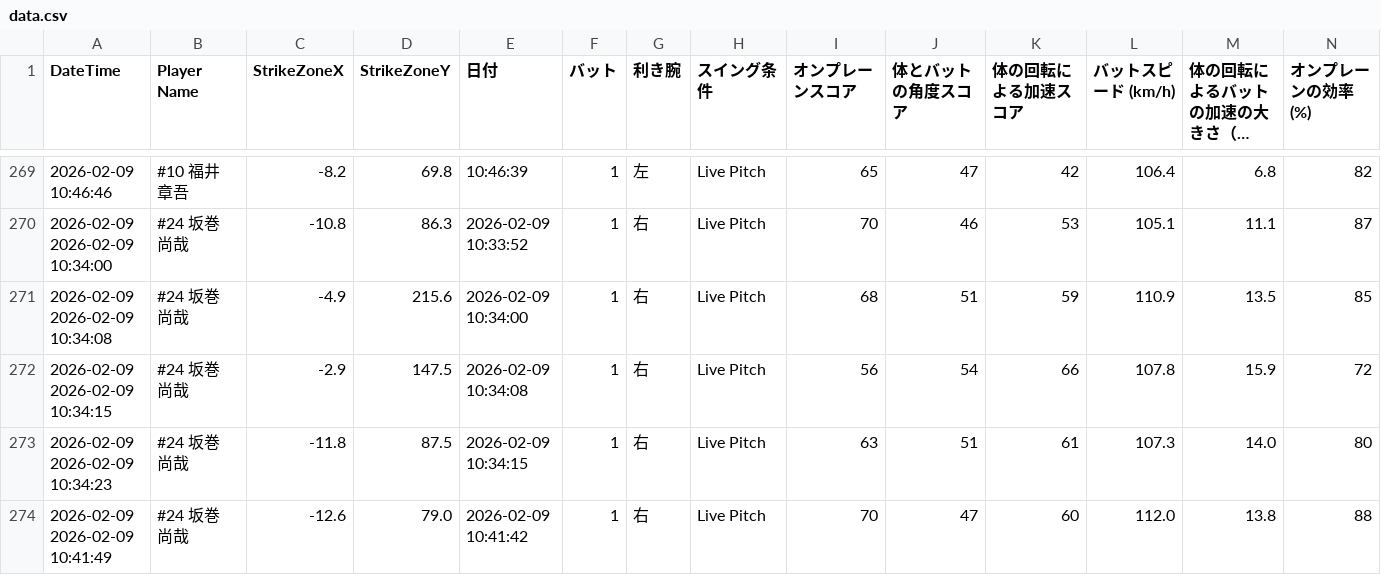
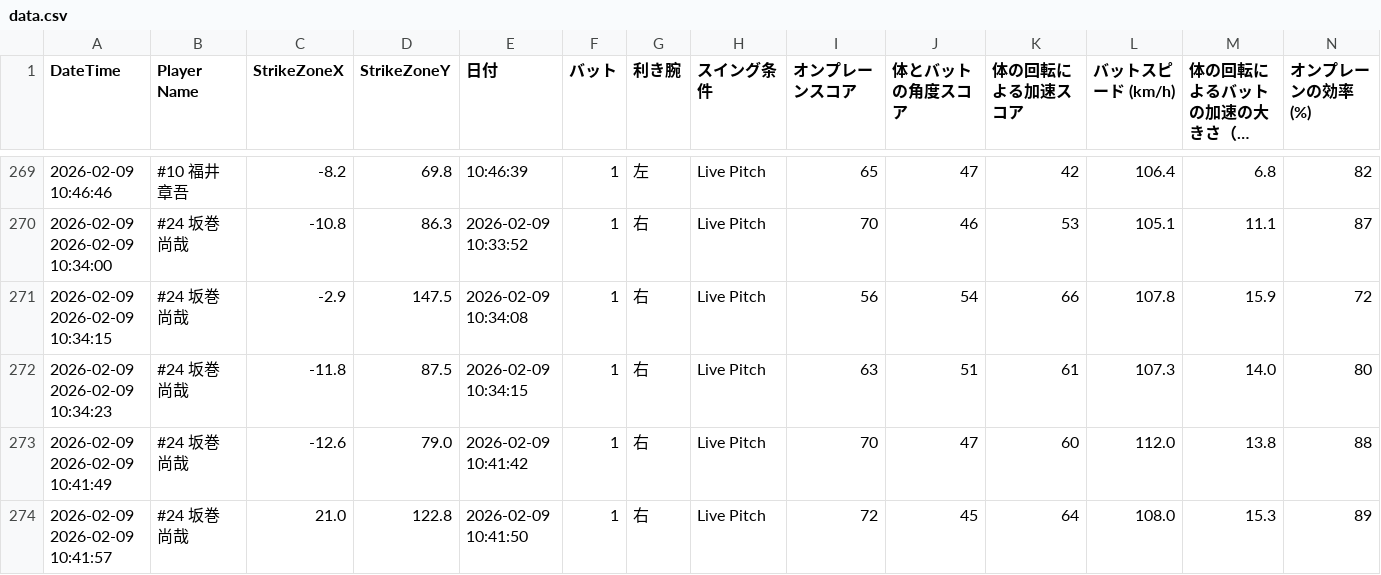
Before and after one commit to sakanatama-hub/Batting-feedback, a CSV file: data.csv, drawn as a sheet; only a part is shown, gaps mark what is left out; the shorter side is filled out with more unchanged rows; long unchanged cells end in …; rows hold the shown columns only; the diff names each change by its address in the sheet, - before the commit and + after, or states it on an @@ line.

Commit message:
Update data.csv

```diff
--- a/data.csv
+++ b/data.csv
-row 271: 2026-02-09 2026-02-09 10:34:08 | #24 坂巻 尚哉 | -4.9 | 215.6 | 2026-02-09 10:34:00 | 1 | 右 | Live Pitch | 68 | 51 | 59 | 110.9 | 13.5 | 85
```
